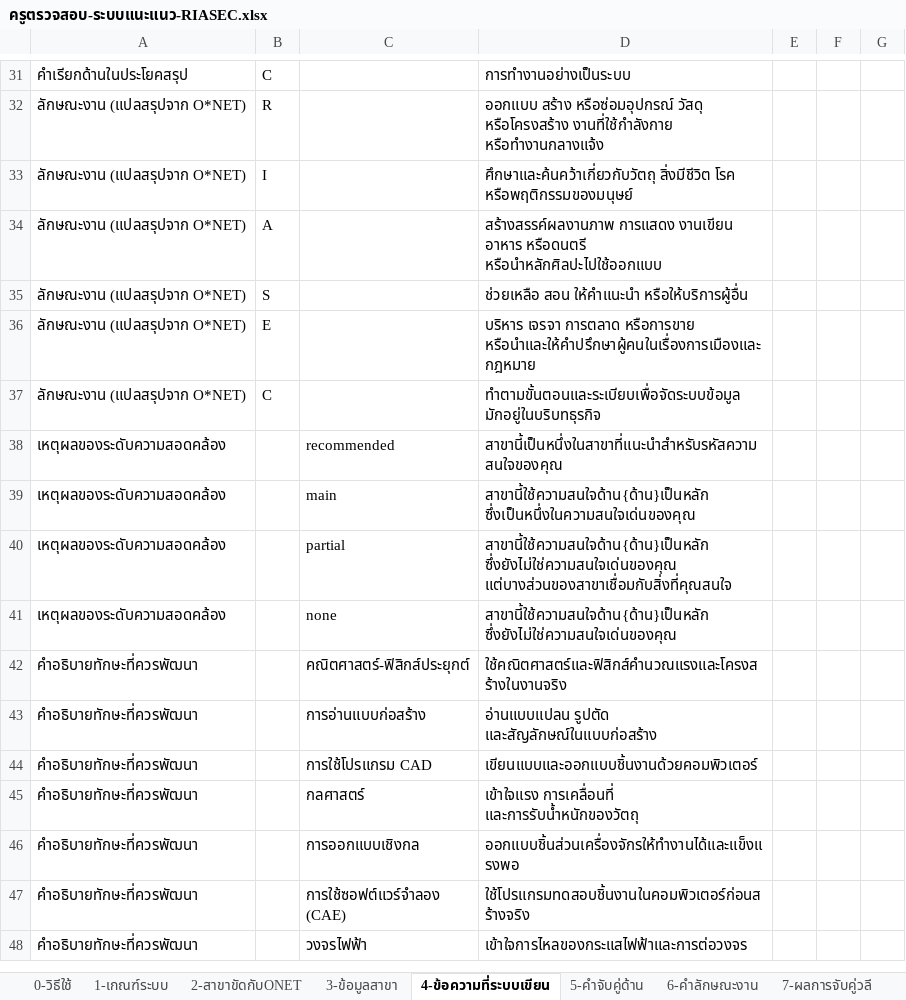
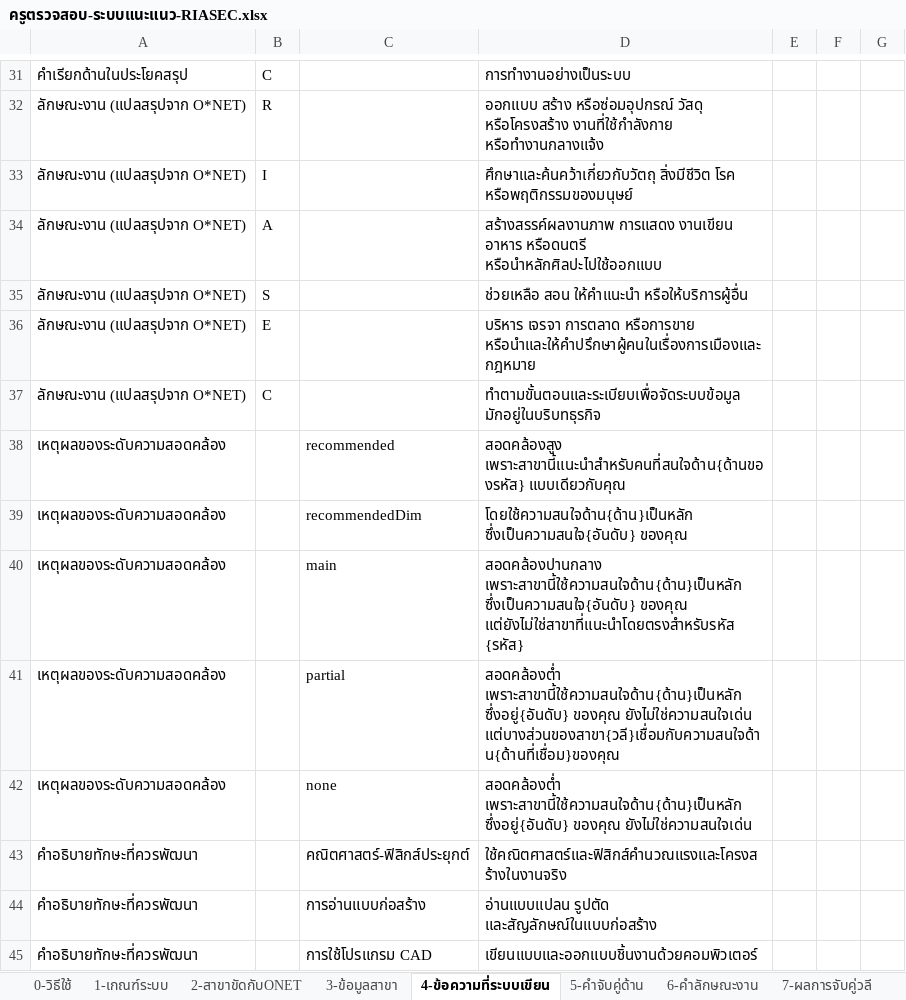
Before and after one commit to kanunsaran/school, an Excel workbook: docs/teacher-review/ครูตรวจสอบ-ระบบแนะแนว-RIASEC.xlsx, sheet 4-ข้อความที่ระบบเขียน, drawn as a sheet; only a part is shown, gaps mark what is left out; the shorter side is filled out with more unchanged rows; values as stored, in another font and other column widths than the file's, no borders; addresses are those after the commit; the diff names each change by its address in the sheet, - before the commit and + after, or states it on an @@ line.

```diff
--- a/docs/teacher-review/ครูตรวจสอบ-ระบบแนะแนว-RIASEC.xlsx (sheet 4-ข้อความที่ระบบเขียน)
+++ b/docs/teacher-review/ครูตรวจสอบ-ระบบแนะแนว-RIASEC.xlsx (sheet 4-ข้อความที่ระบบเขียน)
-D38: สาขานี้เป็นหนึ่งในสาขาที่แนะนำสำหรับรหัสความสนใจของคุณ
+D38: สอดคล้องสูง เพราะสาขานี้แนะนำสำหรับคนที่สนใจด้าน{ด้านของรหัส} แบบเดียวกับคุณ
+row 39: เหตุผลของระดับความสอดคล้อง |  | recommendedDim | โดยใช้ความสนใจด้าน{ด้าน}เป็นหลัก ซึ่งเป็นความสนใจ{อันดับ} ของคุณ
-D40: สาขานี้ใช้ความสนใจด้าน{ด้าน}เป็นหลัก ซึ่งเป็นหนึ่งในความสนใจเด่นของคุณ
+D40: สอดคล้องปานกลาง เพราะสาขานี้ใช้ความสนใจด้าน{ด้าน}เป็นหลัก ซึ่งเป็นความสนใจ{อันดับ} ของคุณ แต่ยังไม่ใช่สาขาที่แนะนำโดยตรงสำหรับรหัส {รหัส}
-D41: สาขานี้ใช้ความสนใจด้าน{ด้าน}เป็นหลัก ซึ่งยังไม่ใช่ความสนใจเด่นของคุณ แต่บางส่วนของสาขาเชื่อมกับสิ่งที่คุณสนใจ
+D41: สอดคล้องต่ำ เพราะสาขานี้ใช้ความสนใจด้าน{ด้าน}เป็นหลัก ซึ่งอยู่{อันดับ} ของคุณ ยังไม่ใช่ความสนใจเด่น แต่บางส่วนของสาขา{วลี}เชื่อมกับความสนใจด้าน{ด้านที่เชื่อม}ของคุณ
-D42: สาขานี้ใช้ความสนใจด้าน{ด้าน}เป็นหลัก ซึ่งยังไม่ใช่ความสนใจเด่นของคุณ
+D42: สอดคล้องต่ำ เพราะสาขานี้ใช้ความสนใจด้าน{ด้าน}เป็นหลัก ซึ่งอยู่{อันดับ} ของคุณ ยังไม่ใช่ความสนใจเด่น
```
Also changed, not shown: sheet 0-วิธีใช้, 2 other files.
